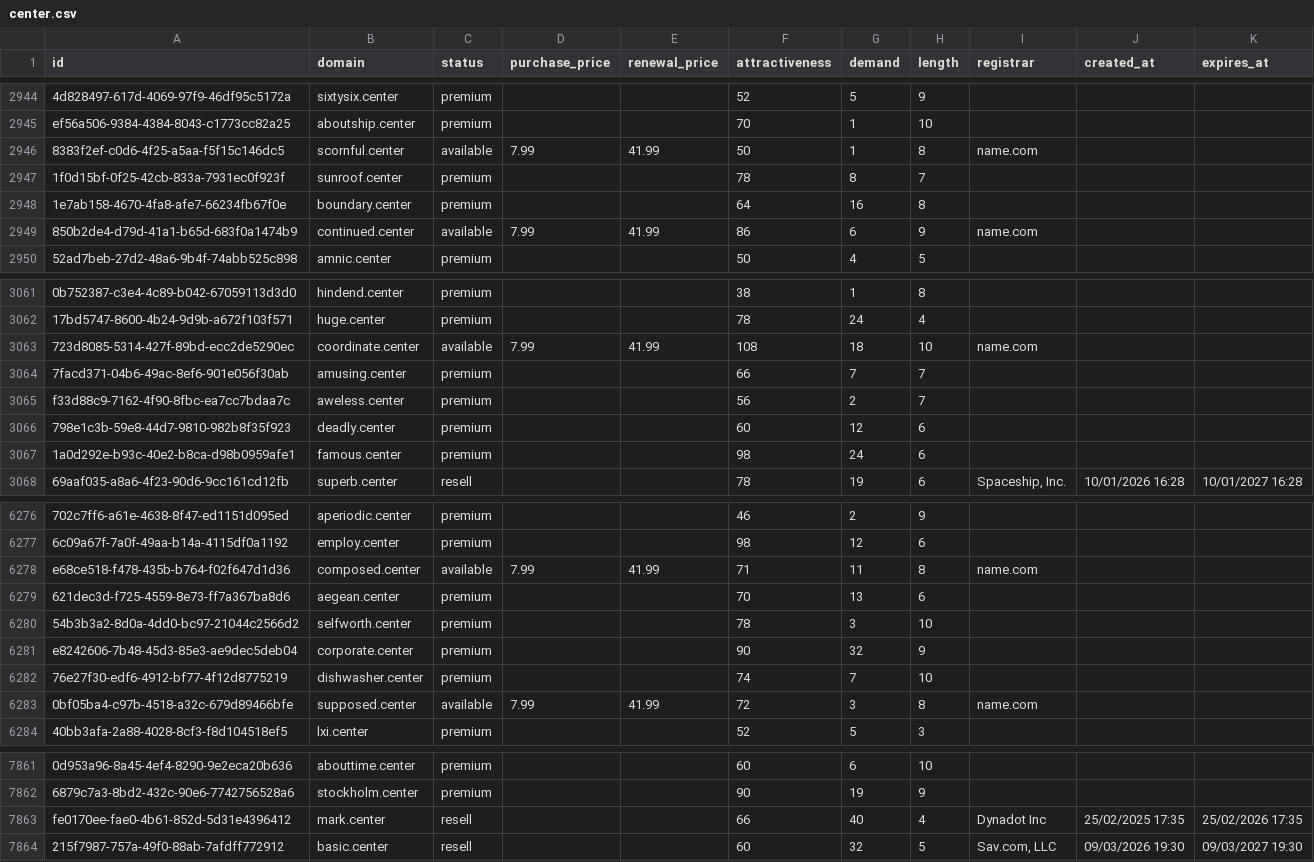
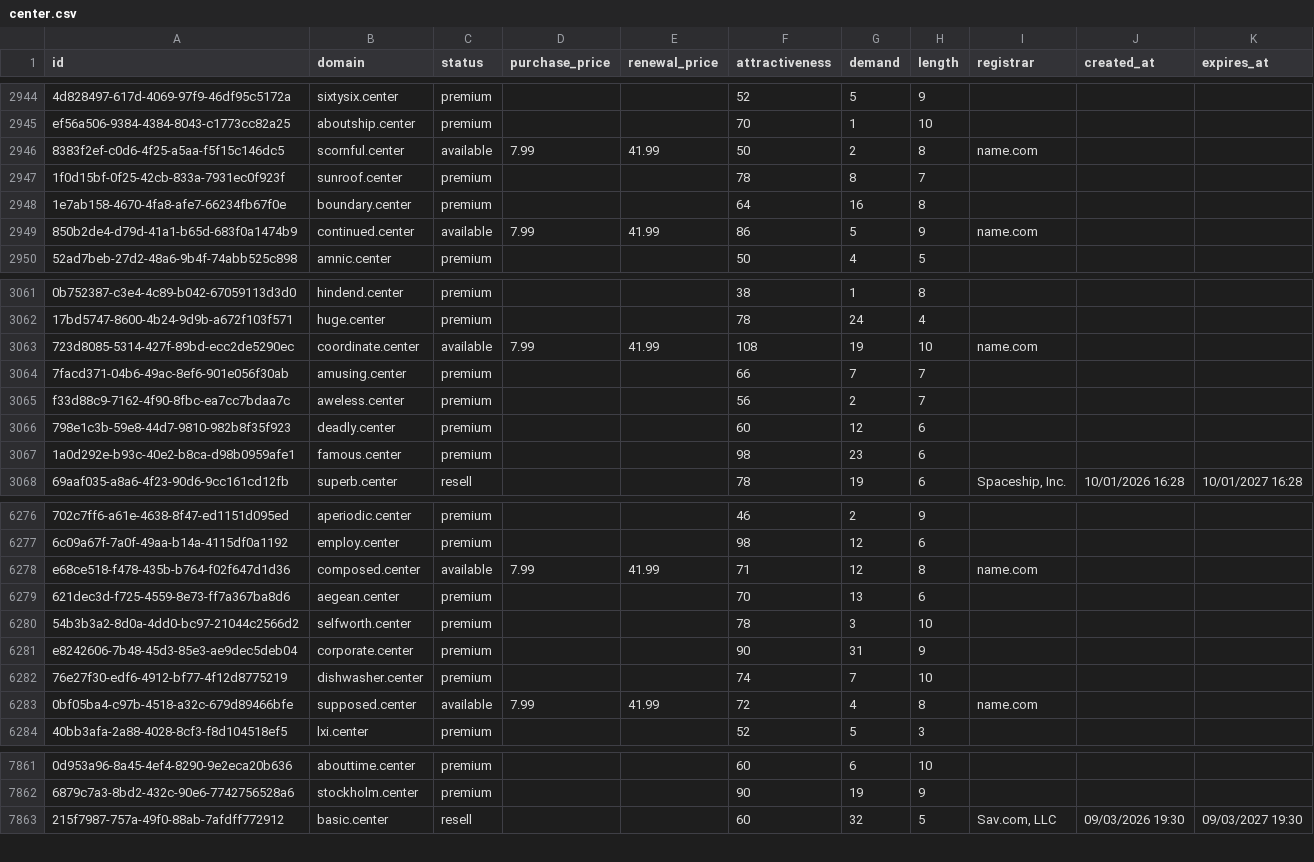
Before and after one commit to UniqueDomains/center-oneword-domains, a CSV file: center.csv, drawn as a sheet; only a part is shown, gaps mark what is left out; the diff covers the shown part only; the diff names each change by its address in the sheet, - before the commit and + after, or states it on an @@ line.

Commit message:
Domains update

```diff
--- a/center.csv
+++ b/center.csv
-G2946 (demand): 1
+G2946 (demand): 2
-G2949 (demand): 6
+G2949 (demand): 5
-G3063 (demand): 18
+G3063 (demand): 19
-G3067 (demand): 24
+G3067 (demand): 23
-G6278 (demand): 11
+G6278 (demand): 12
-G6281 (demand): 32
+G6281 (demand): 31
-G6283 (demand): 3
+G6283 (demand): 4
-row 7863: fe0170ee-fae0-4b61-852d-5d31e4396412 | mark.center | resell |  |  | 66 | 40 | 4 | Dynadot Inc | 25/02/2025 17:35 | 25/02/2026 17:35
```
Also changed, not shown: 65 edited cells elsewhere in this file, 3 other files.
